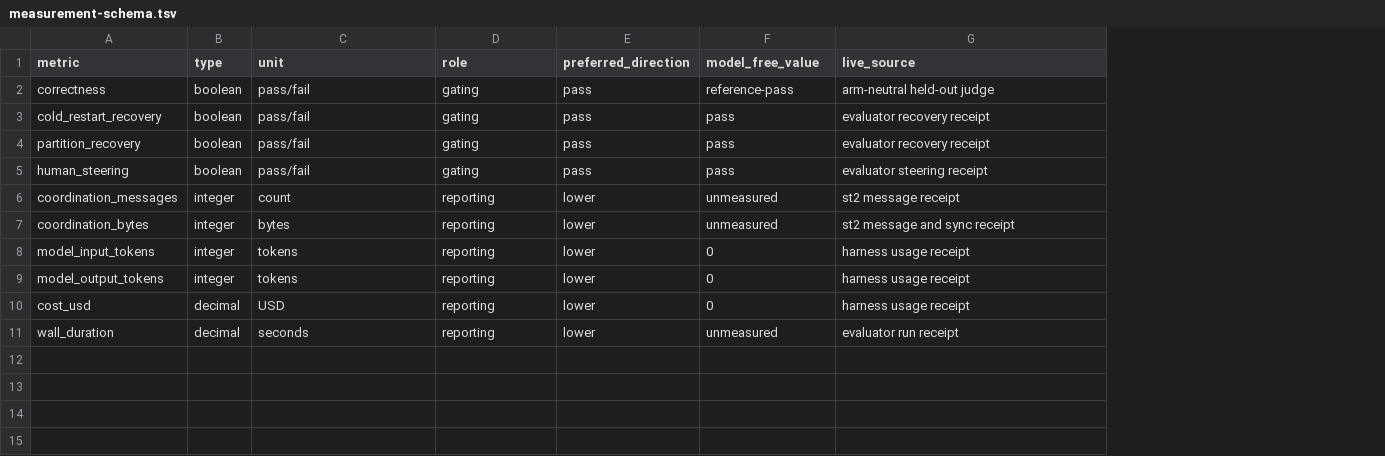
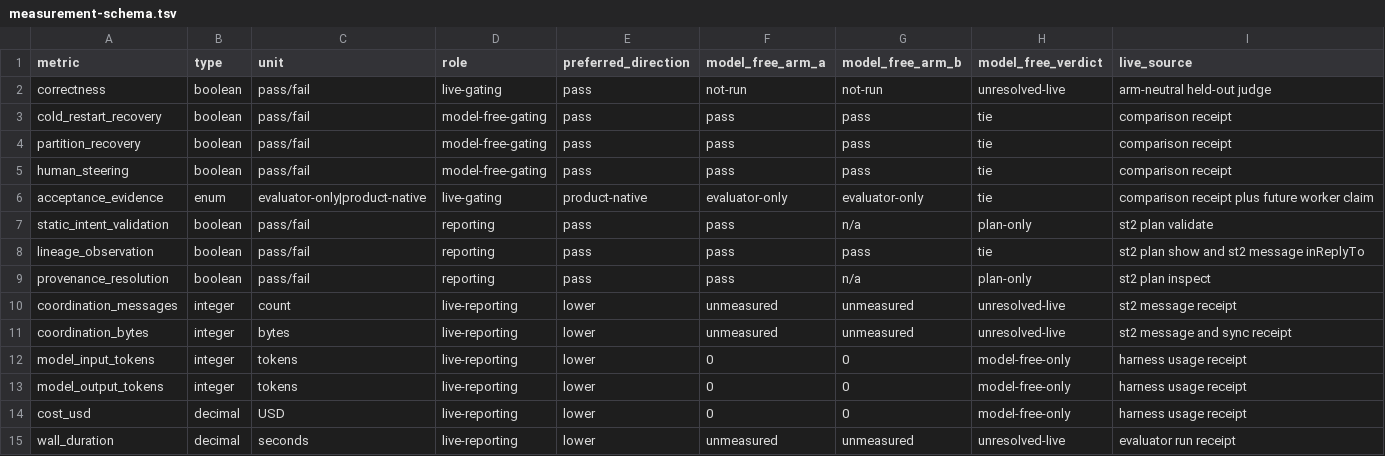
Before and after one commit to compoundingtech/evals, a TSV file: cells/catalog-plan-vs-direct-brief/fixture/measurement-schema.tsv, drawn as a sheet; addresses are those after the commit; the diff names each change by its address in the sheet, - before the commit and + after, or states it on an @@ line.

```diff
--- a/cells/catalog-plan-vs-direct-brief/fixture/measurement-schema.tsv
+++ b/cells/catalog-plan-vs-direct-brief/fixture/measurement-schema.tsv
+column G (model_free_arm_b), rows 2-5: not-run | pass | pass | pass; rows 10-15: unmeasured | unmeasured | 0 | 0 | 0 | unmeasured
+column H (model_free_verdict), rows 2-5: unresolved-live | tie | tie | tie; rows 10-15: unresolved-live | unresolved-live | model-free-only | model-free-only | model-free-only | unresolved-live
-F1: model_free_value
+F1: model_free_arm_a
-D2 (role): gating
+D2 (role): live-gating
-F2 (model_free_arm_a): reference-pass
+F2 (model_free_arm_a): not-run
-D3:D5 (role): gating
+D3:D5 (role): model-free-gating
-I3:I4 (live_source): evaluator recovery receipt
+I3:I4 (live_source): comparison receipt
-I5 (live_source): evaluator steering receipt
+I5 (live_source): comparison receipt
+row 6: acceptance_evidence | enum | evaluator-only|product-native | live-gating | product-native | evaluator-only | evaluator-only | tie | comparison receipt plus future worker claim
+row 7: static_intent_validation | boolean | pass/fail | reporting | pass | pass | n/a | plan-only | st2 plan validate
+row 8: lineage_observation | boolean | pass/fail | reporting | pass | pass | pass | tie | st2 plan show and st2 message inReplyTo
+row 9: provenance_resolution | boolean | pass/fail | reporting | pass | pass | n/a | plan-only | st2 plan inspect
-D10:D15 (role): reporting
+D10:D15 (role): live-reporting
```
Also changed, not shown: cells/catalog-plan-vs-direct-brief/fixture/blockers.tsv, cells/catalog-plan-vs-direct-brief/fixture/experiment.tsv, 17 other files.
